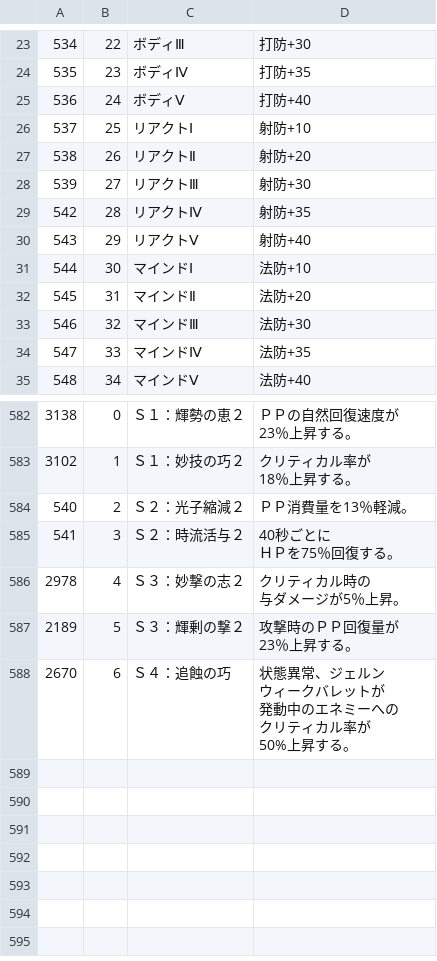
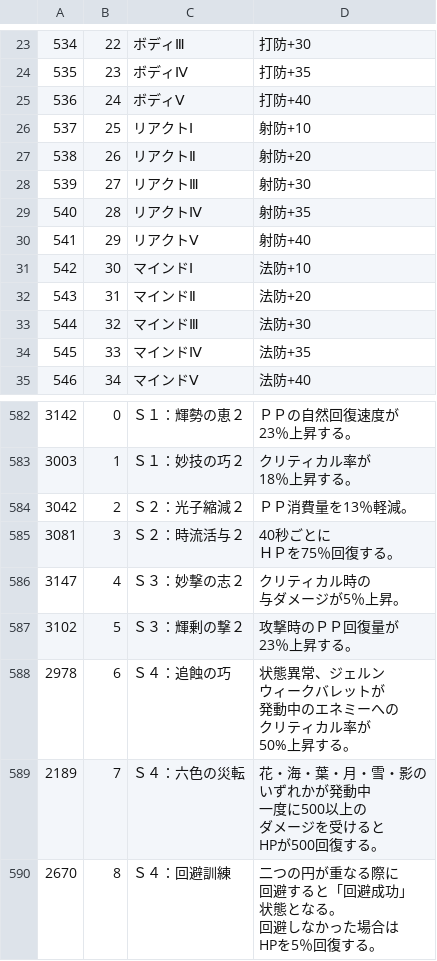
Before and after one commit to CRC32EX/PSO2Data, a CSV file: elements.csv, drawn as a sheet; only a part is shown, gaps mark what is left out; ↵ is a line break in a cell; the diff names each change by its address in the sheet, - before the commit and + after, or states it on an @@ line.

```diff
--- a/elements.csv
+++ b/elements.csv
@@ column A renumbered between rows 29 and 588 @@
+row 589: 2189 | 7 | Ｓ４：六色の災転 | 花・海・葉・月・雪・影の ↵ いずれかが発動中 ↵ 一度に500以上の ↵ ダメージを受けると ↵ HPが500回復する。
+row 590: 2670 | 8 | Ｓ４：回避訓練 | 二つの円が重なる際に ↵ 回避すると「回避成功」 ↵ 状態となる。 ↵ 回避しなかった場合は ↵ HPを5％回復する。
```
Also changed, not shown: 1 other file.
